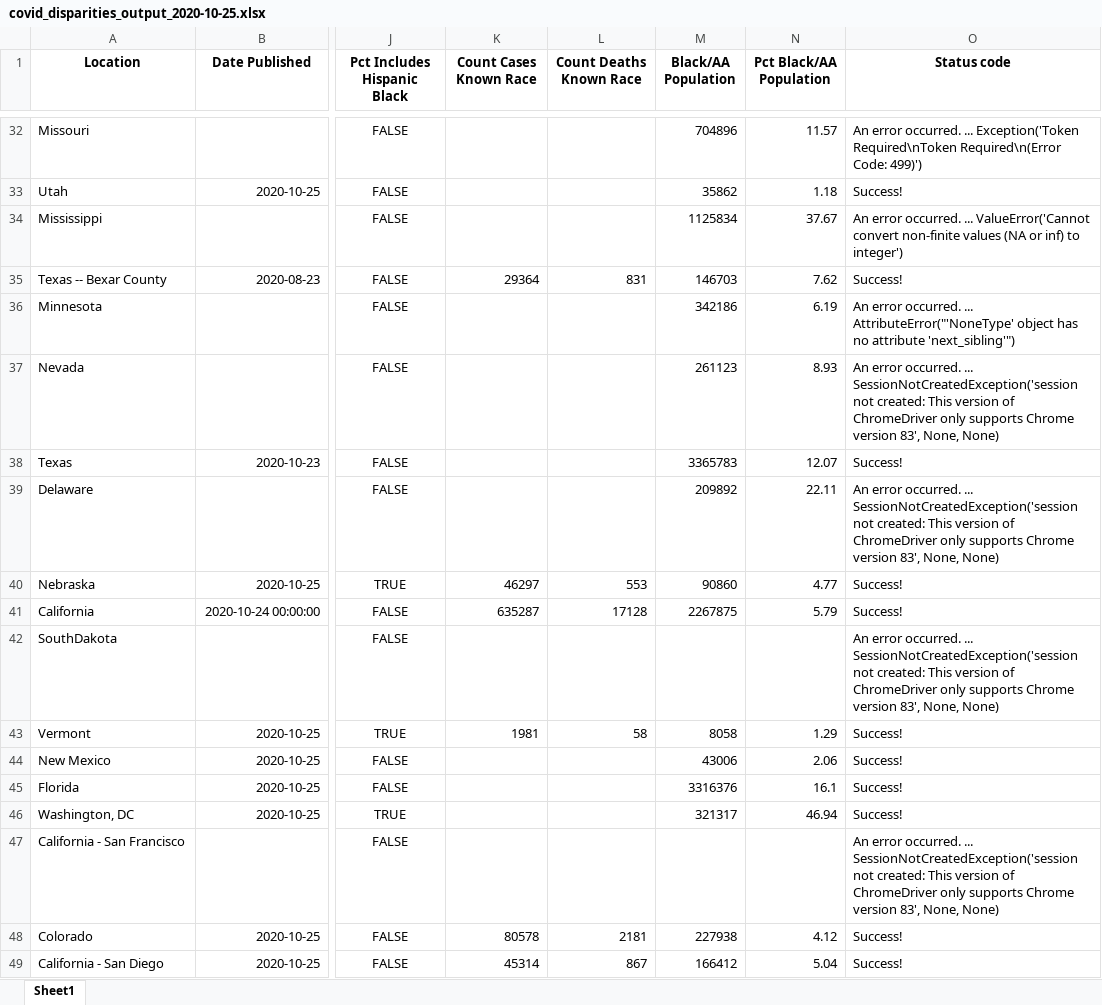
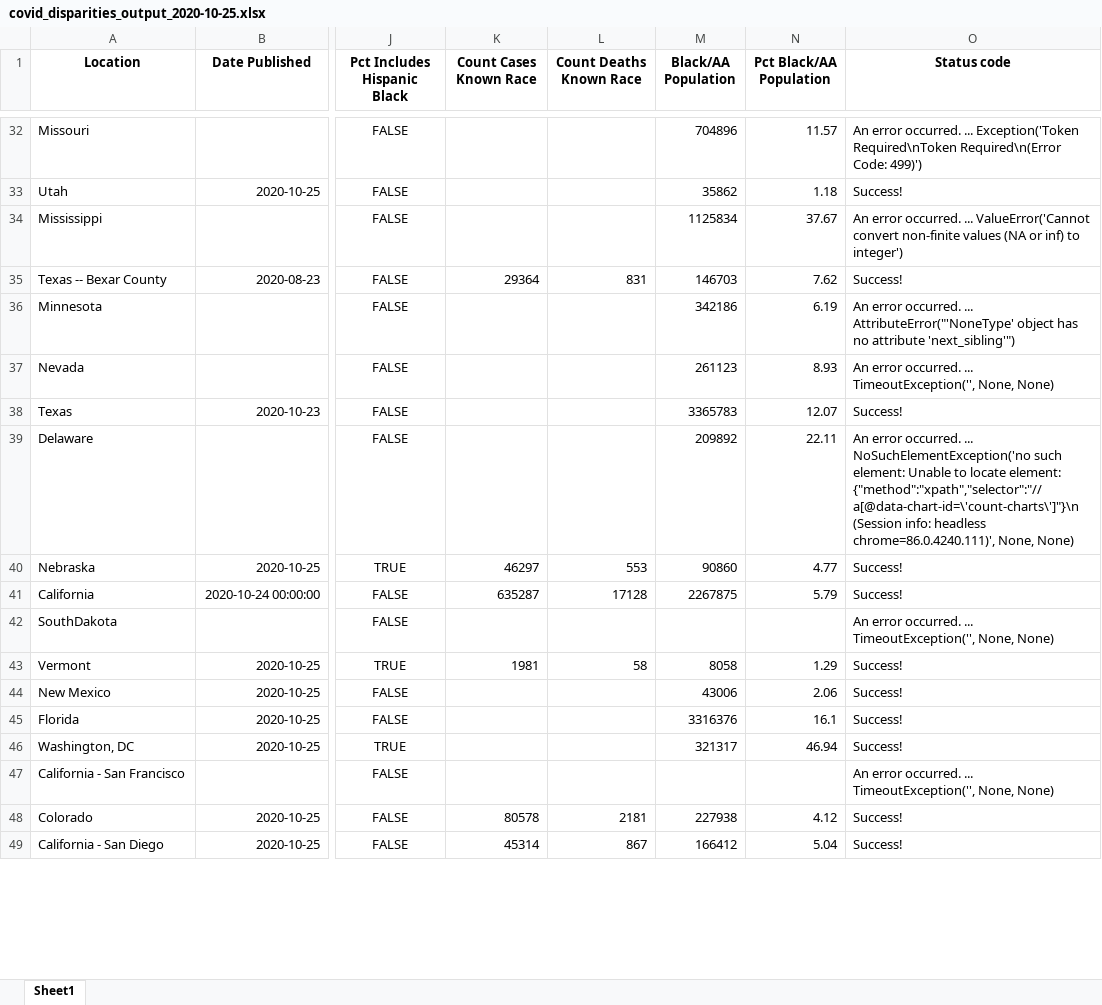
Before and after one commit to d4bl/COVID19_tracker_data_extraction, an Excel workbook: workflow/python/output/xlsx/covid_disparities_output_2020-10-25.xlsx, sheet Sheet1, drawn as a sheet; only a part is shown, gaps mark what is left out; values as stored, in another font and other column widths than the file's, no borders; the diff covers the shown part only; the diff names each change by its address in the sheet, - before the commit and + after, or states it on an @@ line.

```diff
--- a/workflow/python/output/xlsx/covid_disparities_output_2020-10-25.xlsx (sheet Sheet1)
+++ b/workflow/python/output/xlsx/covid_disparities_output_2020-10-25.xlsx (sheet Sheet1)
-O37 (Status code): …occurred. ... SessionNotCreatedException('session not created: This version of ChromeDriver only supports Chrome version 83', None, None)
+O37 (Status code): …occurred. ... TimeoutException('', None, None)
-O39 (Status code): …occurred. ... SessionNotCreatedException('session not created: This version of ChromeDriver only supports Chrome version 83', None, None)
+O39 (Status code): …occurred. ... NoSuchElementException('no such element: Unable to locate element: {"method":"xpath","selector":"//a[@data-chart-id=\'count-charts\']"}\n (Session info: headless chrome=86.0.4240.111)', None, None)
-O42 (Status code): …occurred. ... SessionNotCreatedException('session not created: This version of ChromeDriver only supports Chrome version 83', None, None)
+O42 (Status code): …occurred. ... TimeoutException('', None, None)
-O47 (Status code): …occurred. ... SessionNotCreatedException('session not created: This version of ChromeDriver only supports Chrome version 83', None, None)
+O47 (Status code): …occurred. ... TimeoutException('', None, None)
```
Also changed, not shown: 69 edited cells elsewhere in this sheet, 4 other files.
